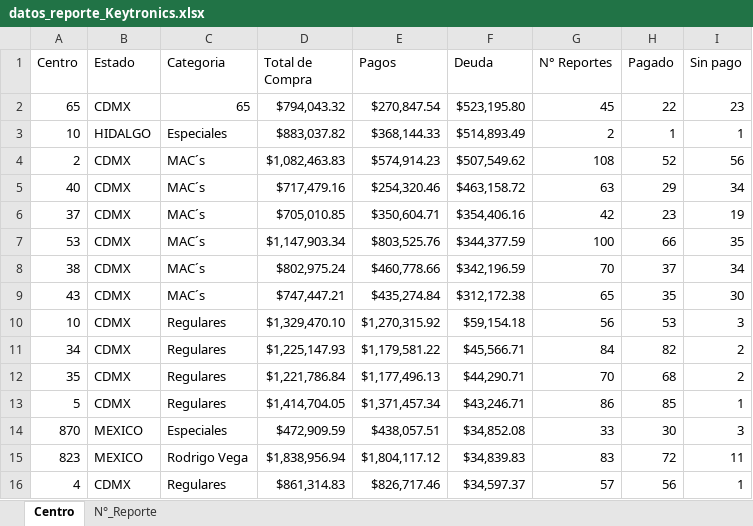
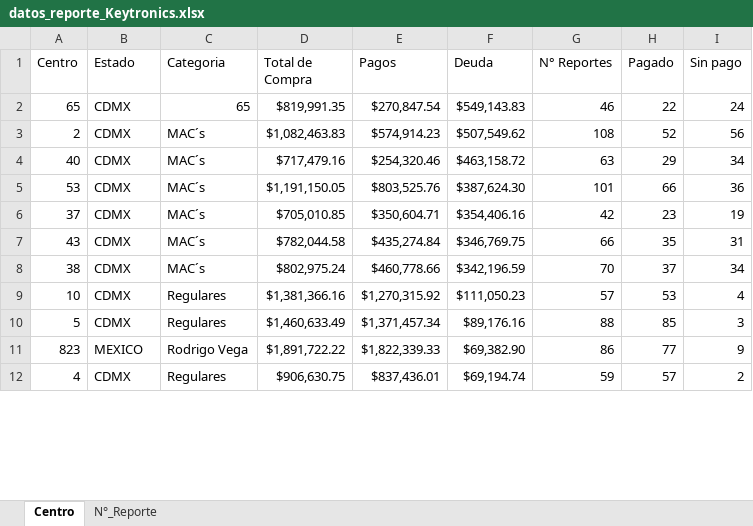
Before and after one commit to josels980410-jpg/keytronics-dashboard, an Excel workbook: datos_reporte_Keytronics.xlsx, sheet Centro, drawn as a sheet; only a part is shown; values as stored, in another font and other column widths than the file's, no borders; removed rows and columns are numbered as before the commit, all else as after; the diff covers the shown part only; the diff names each change by its address in the sheet, - before the commit and + after, or states it on an @@ line.

```diff
--- a/datos_reporte_Keytronics.xlsx (sheet Centro)
+++ b/datos_reporte_Keytronics.xlsx (sheet Centro)
-D2 (Total de Compra): $794,043.32
+D2 (Total de Compra): $819,991.35
-F2 (Deuda): $523,195.80
+F2 (Deuda): $549,143.83
-G2 (N° Reportes): 45
+G2 (N° Reportes): 46
-I2 (Sin pago): 23
+I2 (Sin pago): 24
-row 3: 10 | HIDALGO | Especiales | $883,037.82 | $368,144.33 | $514,893.49 | 2 | 1 | 1
+row 5: 53 | CDMX | MAC´s | $1,191,150.05 | $803,525.76 | $387,624.30 | 101 | 66 | 36
-row 7: 53 | CDMX | MAC´s | $1,147,903.34 | $803,525.76 | $344,377.59 | 100 | 66 | 35
+row 7: 43 | CDMX | MAC´s | $782,044.58 | $435,274.84 | $346,769.75 | 66 | 35 | 31
-row 9: 43 | CDMX | MAC´s | $747,447.21 | $435,274.84 | $312,172.38 | 65 | 35 | 30
-D9 (Total de Compra): $1,329,470.10
+D9 (Total de Compra): $1,381,366.16
-F9 (Deuda): $59,154.18
+F9 (Deuda): $111,050.23
-G9 (N° Reportes): 56
+G9 (N° Reportes): 57
-I9 (Sin pago): 3
+I9 (Sin pago): 4
-row 11: 34 | CDMX | Regulares | $1,225,147.93 | $1,179,581.22 | $45,566.71 | 84 | 82 | 2
-row 12: 35 | CDMX | Regulares | $1,221,786.84 | $1,177,496.13 | $44,290.71 | 70 | 68 | 2
-D10 (Total de Compra): $1,414,704.05
+D10 (Total de Compra): $1,460,633.49
-F10 (Deuda): $43,246.71
+F10 (Deuda): $89,176.16
-G10 (N° Reportes): 86
+G10 (N° Reportes): 88
-I10 (Sin pago): 1
+I10 (Sin pago): 3
-row 14: 870 | MEXICO | Especiales | $472,909.59 | $438,057.51 | $34,852.08 | 33 | 30 | 3
-D11 (Total de Compra): $1,838,956.94
+D11 (Total de Compra): $1,891,722.22
-E11 (Pagos): $1,804,117.12
+E11 (Pagos): $1,822,339.33
-F11 (Deuda): $34,839.83
+F11 (Deuda): $69,382.90
-G11 (N° Reportes): 83
+G11 (N° Reportes): 86
-H11 (Pagado): 72
+H11 (Pagado): 77
-I11 (Sin pago): 11
+I11 (Sin pago): 9
-D12 (Total de Compra): $861,314.83
+D12 (Total de Compra): $906,630.75
-E12 (Pagos): $826,717.46
+E12 (Pagos): $837,436.01
-F12 (Deuda): $34,597.37
+F12 (Deuda): $69,194.74
-G12 (N° Reportes): 57
+G12 (N° Reportes): 59
-H12 (Pagado): 56
+H12 (Pagado): 57
-I12 (Sin pago): 1
+I12 (Sin pago): 2
```
Also changed, not shown: 55 added rows, 51 removed rows and 24 edited cells elsewhere in this sheet, sheet N°_Reporte, 4 other files.
